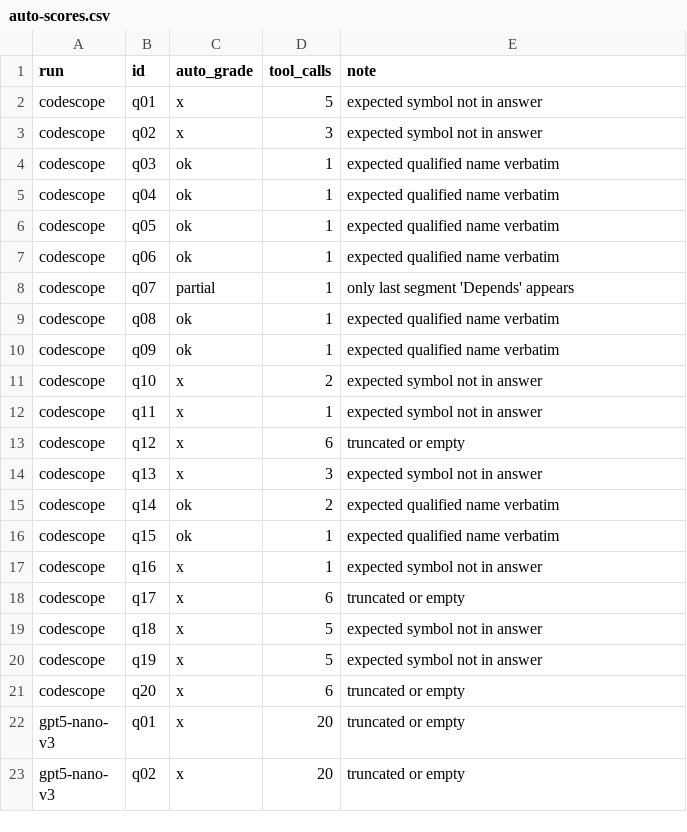
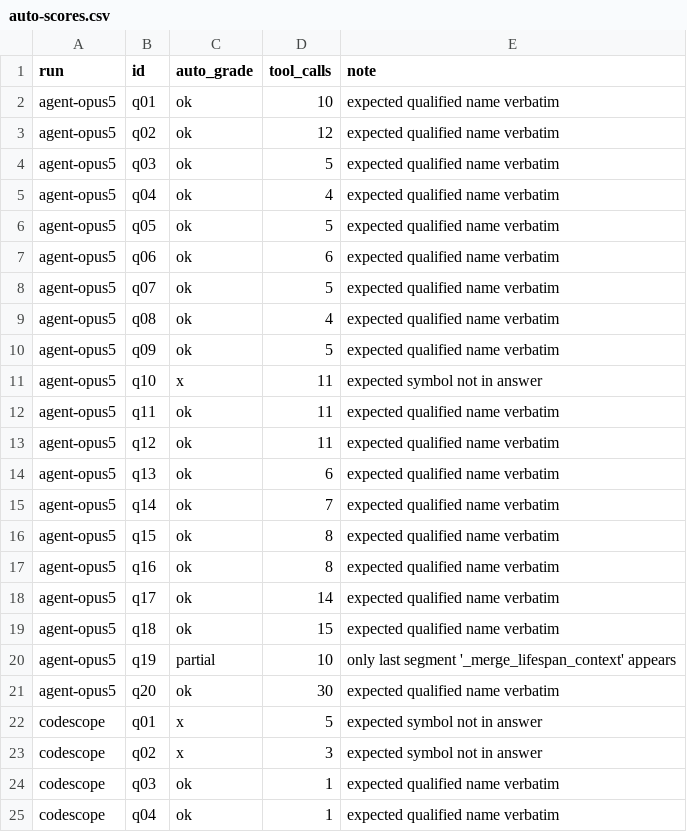
Before and after one commit to ajbermudezh22/codescope, a CSV file: eval/auto-scores.csv, drawn as a sheet; only a part is shown; the shorter side is filled out with more unchanged rows; the diff covers the shown part only.

```diff
--- a/eval/auto-scores.csv
+++ b/eval/auto-scores.csv
@@ -1,2 +1,22 @@
 run,id,auto_grade,tool_calls,note
+agent-opus5,q01,ok,10,expected qualified name verbatim
+agent-opus5,q02,ok,12,expected qualified name verbatim
+agent-opus5,q03,ok,5,expected qualified name verbatim
+agent-opus5,q04,ok,4,expected qualified name verbatim
+agent-opus5,q05,ok,5,expected qualified name verbatim
+agent-opus5,q06,ok,6,expected qualified name verbatim
+agent-opus5,q07,ok,5,expected qualified name verbatim
+agent-opus5,q08,ok,4,expected qualified name verbatim
+agent-opus5,q09,ok,5,expected qualified name verbatim
+agent-opus5,q10,x,11,expected symbol not in answer
+agent-opus5,q11,ok,11,expected qualified name verbatim
+agent-opus5,q12,ok,11,expected qualified name verbatim
+agent-opus5,q13,ok,6,expected qualified name verbatim
+agent-opus5,q14,ok,7,expected qualified name verbatim
+agent-opus5,q15,ok,8,expected qualified name verbatim
+agent-opus5,q16,ok,8,expected qualified name verbatim
+agent-opus5,q17,ok,14,expected qualified name verbatim
+agent-opus5,q18,ok,15,expected qualified name verbatim
+agent-opus5,q19,partial,10,only last segment '_merge_lifespan_context' appears
+agent-opus5,q20,ok,30,expected qualified name verbatim
 codescope,q01,x,5,expected symbol not in answer
```
Also changed, not shown: 20 added rows elsewhere in this file, 8 other files.
